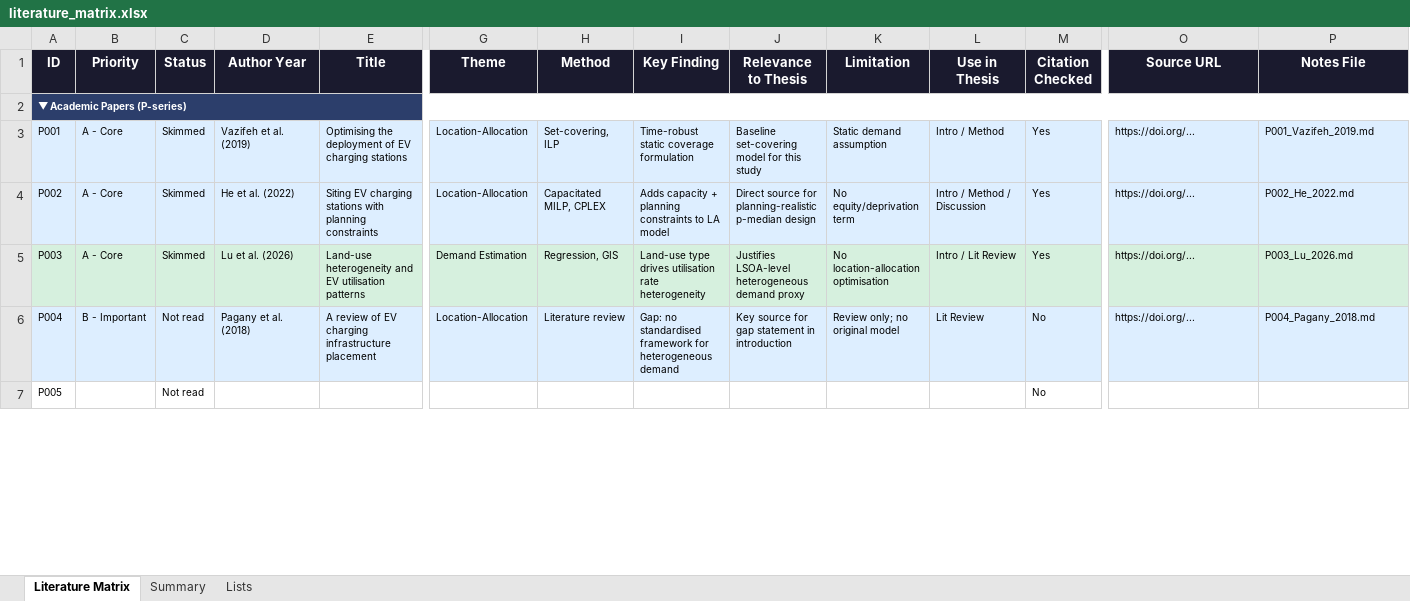
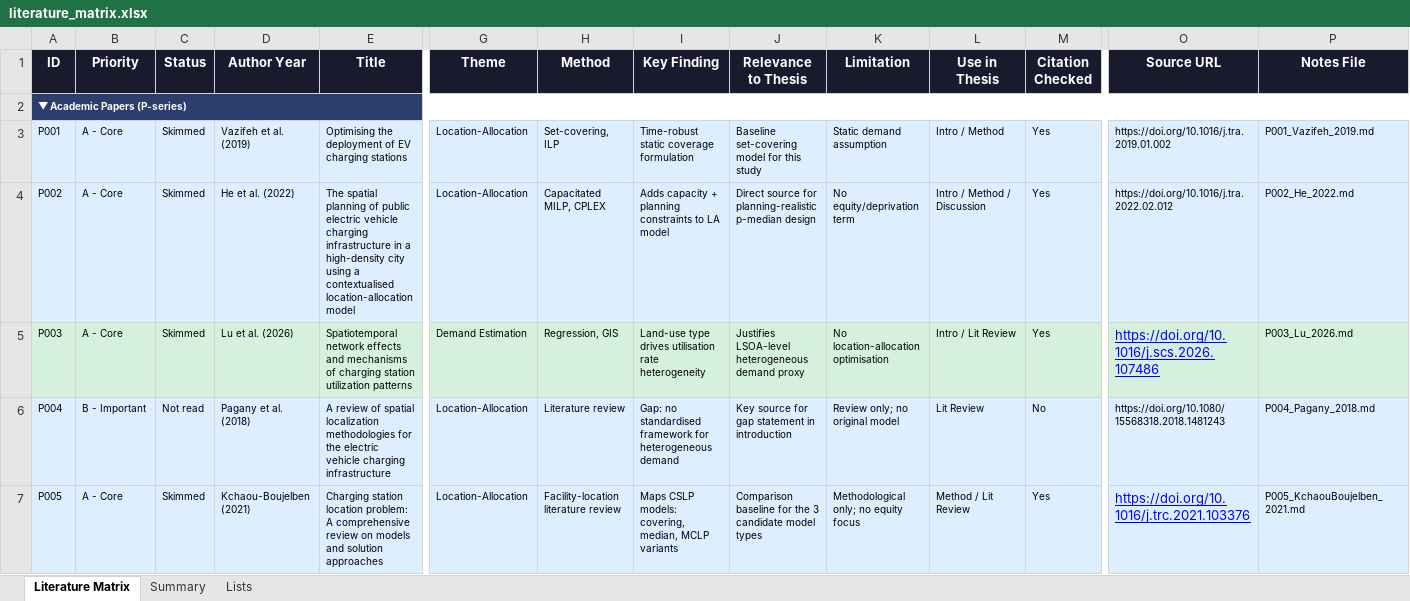
Before and after one commit to Alexia418/Dissertation, an Excel workbook: 01_literature/literature_matrix.xlsx, sheet Literature Matrix, drawn as a sheet; only a part is shown, gaps mark what is left out; values as stored, in another font and other column widths than the file's, no borders; ↵ is a line break in a cell; the diff covers the shown part only; the diff names each change by its address in the sheet, - before the commit and + after, or states it on an @@ line.

Commit message:
literature

```diff
--- a/01_literature/literature_matrix.xlsx (sheet Literature Matrix)
+++ b/01_literature/literature_matrix.xlsx (sheet Literature Matrix)
-O3 (Source URL): https://doi.org/...
+O3 (Source URL): https://doi.org/10.1016/j.tra.2019.01.002
-E4 (Title): Siting EV charging stations with planning constraints
+E4 (Title): The spatial planning of public electric vehicle charging infrastructure in a high-density city using a contextualised location-allocation model
-O4 (Source URL): https://doi.org/...
+O4 (Source URL): https://doi.org/10.1016/j.tra.2022.02.012
-E5 (Title): Land-use heterogeneity and EV utilisation patterns
+E5 (Title): Spatiotemporal network effects and mechanisms of charging station ↵ utilization patterns
-O5 (Source URL): https://doi.org/...
+O5 (Source URL): https://doi.org/10.1016/j.scs.2026.107486
@@ O5 underline: off → on, text colour: black → #0000FF, text size: larger @@
-E6 (Title): …review of EV charging infrastructure placement
+E6 (Title): …review of spatial localization methodologies for the electric vehicle charging infrastructure
-O6 (Source URL): https://doi.org/...
+O6 (Source URL): https://doi.org/10.1080/15568318.2018.1481243
-A7:P7 fill: none
+A7:P7 fill: #DDEEFF
-B7 (Priority): (empty)
+B7 (Priority): A - Core
-C7 (Status): Not read
+C7 (Status): Skimmed
-D7 (Author Year): (empty)
+D7 (Author Year): Kchaou-Boujelben (2021)
-E7 (Title): (empty)
+E7 (Title): Charging station location problem: A comprehensive review on models and solution approaches
-G7 (Theme): (empty)
+G7 (Theme): Location-Allocation
-H7 (Method): (empty)
+H7 (Method): Facility-location literature review
-I7 (Key Finding): (empty)
+I7 (Key Finding): Maps CSLP models: covering, median, MCLP variants
-J7 (Relevance to Thesis): (empty)
+J7 (Relevance to Thesis): Comparison baseline for the 3 candidate model types
-K7 (Limitation): (empty)
+K7 (Limitation): Methodological only; no equity focus
-L7 (Use in Thesis): (empty)
+L7 (Use in Thesis): Method / Lit Review
-M7 (Citation Checked): No
+M7 (Citation Checked): Yes
-O7 (Source URL): (empty)
+O7 (Source URL): https://doi.org/10.1016/j.trc.2021.103376
-P7 (Notes File): (empty)
+P7 (Notes File): P005_KchaouBoujelben_2021.md
```
Also changed, not shown: 106 edited cells and cell formats elsewhere in this sheet, sheet Summary, charts or pictures, 15 other files.
